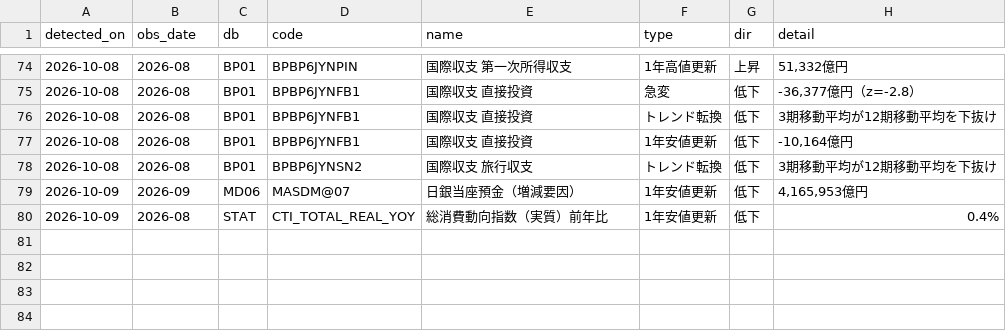
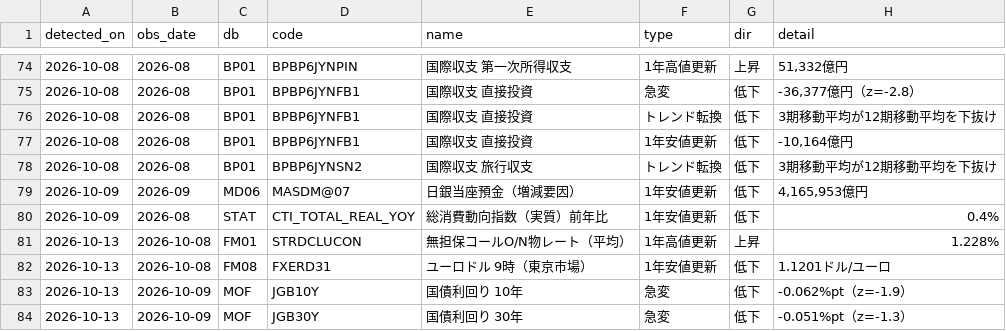
Before and after one commit to git-san-934/portal, a CSV file: boj-stats/pipeline/reports/signals_log.csv, drawn as a sheet; only a part is shown, gaps mark what is left out.

```diff
--- a/boj-stats/pipeline/reports/signals_log.csv
+++ b/boj-stats/pipeline/reports/signals_log.csv
@@ -80 +80,5 @@ detected_on,obs_date,db,code,name,type,dir,detail
 2026-10-09,2026-08,STAT,CTI_TOTAL_REAL_YOY,総消費動向指数（実質）前年比,1年安値更新,低下,0.4%
+2026-10-13,2026-10-08,FM01,STRDCLUCON,無担保コールO/N物レート（平均）,1年高値更新,上昇,1.228%
+2026-10-13,2026-10-08,FM08,FXERD31,ユーロドル 9時（東京市場）,1年安値更新,低下,1.1201ドル/ユーロ
+2026-10-13,2026-10-09,MOF,JGB10Y,国債利回り 10年,急変,低下,-0.062%pt（z=-1.9）
+2026-10-13,2026-10-09,MOF,JGB30Y,国債利回り 30年,急変,低下,-0.051%pt（z=-1.3）
```
Also changed, not shown: boj-stats/pipeline/data/FM08_FXERD04.csv, boj-stats/pipeline/data/FM08_FXERD31.csv, 17 other files.
